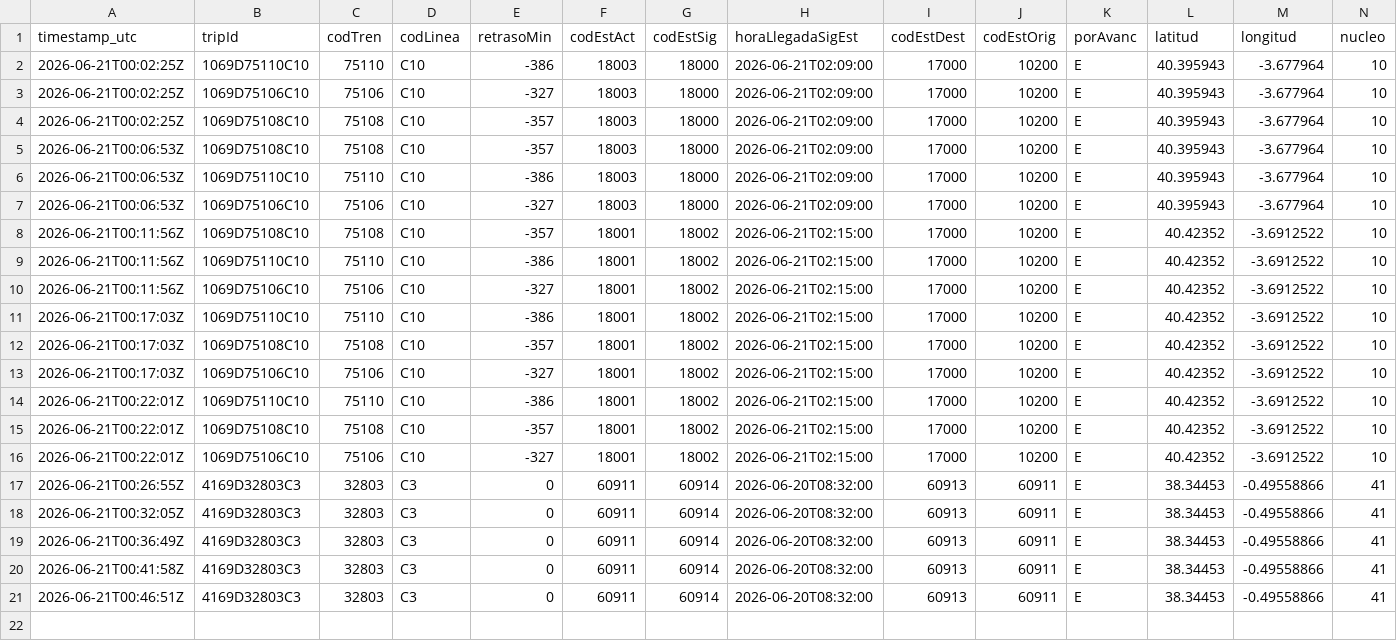
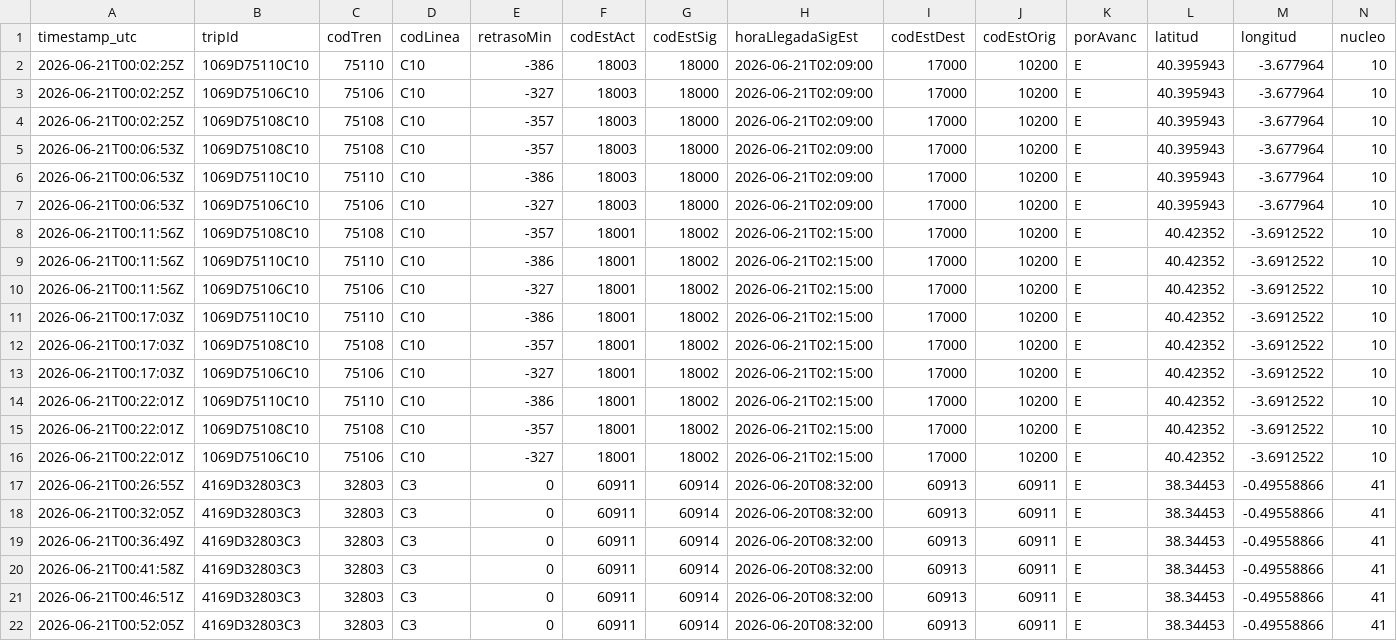
Before and after one commit to josernalist/renfe-cercanias, a CSV file: data/2026/06/flota-2026-06-21.csv, drawn as a sheet; only a part is shown; rows hold the shown columns only; the diff names each change by its address in the sheet, - before the commit and + after, or states it on an @@ line.

```diff
--- a/data/2026/06/flota-2026-06-21.csv
+++ b/data/2026/06/flota-2026-06-21.csv
+row 22: 2026-06-21T00:52:05Z | 4169D32803C3 | 32803 | C3 | 0 | 60911 | 60914 | 2026-06-20T08:32:00 | 60913 | 60911 | E | 38.34453 | -0.49558866 | 41
```
